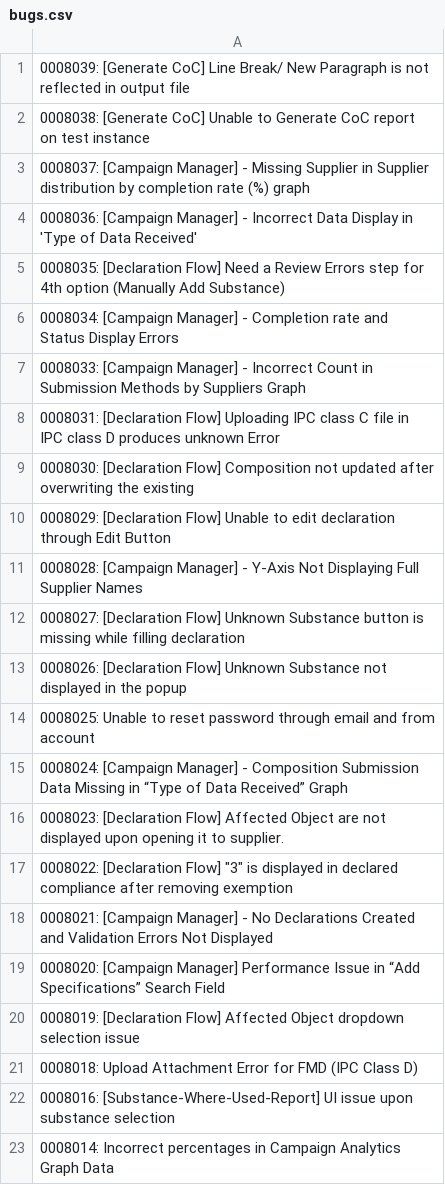
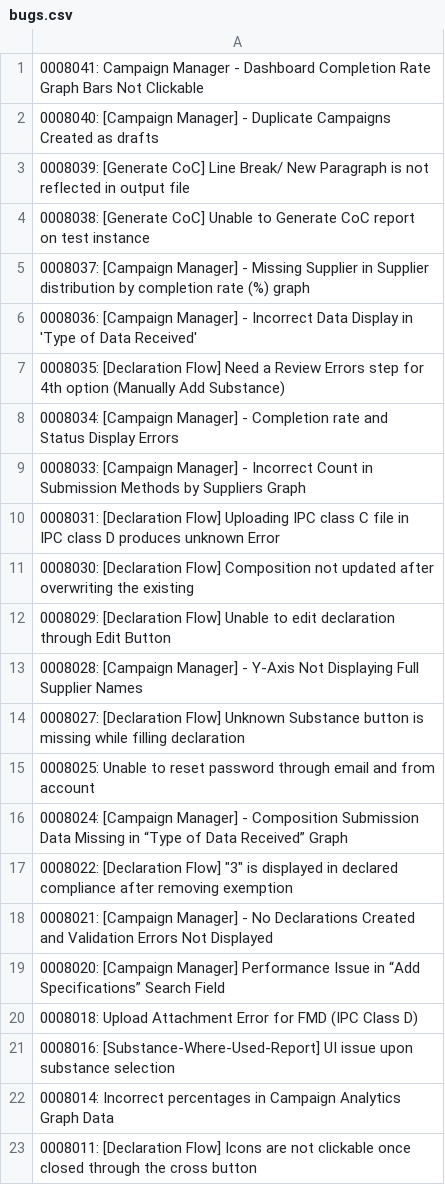
Before and after one commit to HZM-W/my-dashboard, a CSV file: 26A_Report/bugs.csv, drawn as a sheet; only a part is shown; the shorter side is filled out with more unchanged rows.

```diff
--- a/26A_Report/bugs.csv
+++ b/26A_Report/bugs.csv
@@ -1 +1,3 @@
+0008041: Campaign Manager - Dashboard Completion Rate Graph Bars Not Clickable
+0008040: [Campaign Manager] - Duplicate Campaigns Created as drafts
 0008039: [Generate CoC] Line Break/ New Paragraph is not reflected in output file
@@ -12,6 +14,4 @@
 0008027: [Declaration Flow] Unknown Substance button is missing while filling declaration
-0008026: [Declaration Flow] Unknown Substance not displayed in the popup
 0008025: Unable to reset password through email and from account
 0008024: [Campaign Manager] - Composition Submission Data Missing in “Type of Data Received” Graph
-0008023: [Declaration Flow] Affected Object are not displayed upon opening it to supplier.
 0008022: [Declaration Flow] "3" is displayed in declared compliance after removing exemption
@@ -19,3 +19,2 @@
 0008020: [Campaign Manager] Performance Issue in “Add Specifications” Search Field
-0008019: [Declaration Flow] Affected Object dropdown selection issue
 0008018: Upload Attachment Error for FMD (IPC Class D)
```
Also changed, not shown: 26A_Report/master_bugs.csv, 1 other file.
